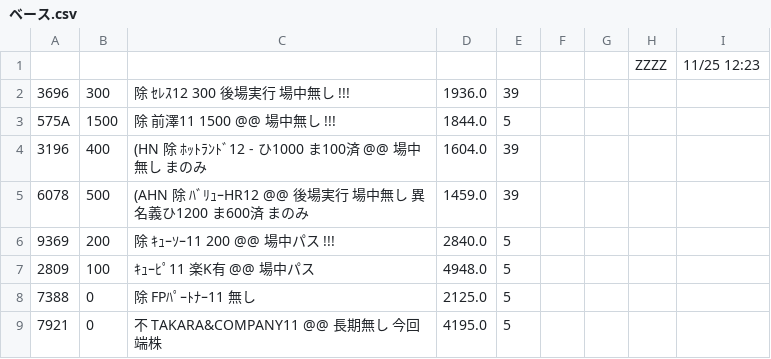
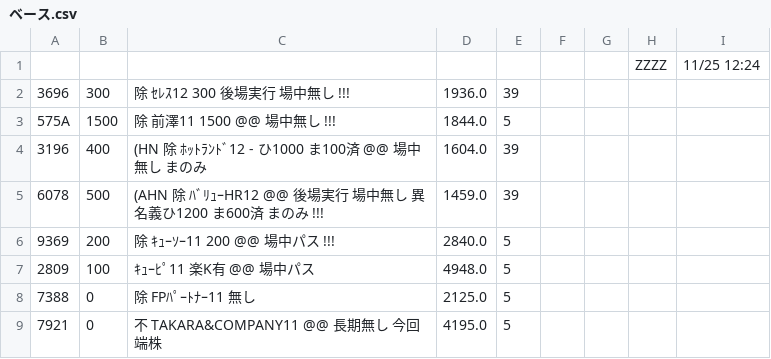
Before and after one commit to kitamotoie/easghgkdsrgvfdgdrftavshstvgsdfsdrweraesfsdvcvewsgsdgsvbrtsgr, a CSV file: ベース.csv, drawn as a sheet; only a part is shown.

Commit message:
update history csv via auto-watcher

```diff
--- a/ベース.csv
+++ b/ベース.csv
@@ -1,2 +1,2 @@
-,,,,,,,ZZZZ,11/25 12:23,
+,,,,,,,ZZZZ,11/25 12:24,
 3696,300,除 ｾﾚｽ12  300　　 後場実行　場中無し　!!!,1936.0,39
@@ -4,3 +4,3 @@
 3196,400,(HN 除 ﾎｯﾄﾗﾝﾄﾞ12 -  ひ1000 ま100済 @@ 場中無し  まのみ ,1604.0,39
-6078,500,(AHN 除 ﾊﾞﾘｭｰHR12 @@ 後場実行 場中無し　異名義ひ1200 ま600済  まのみ,1459.0,39
+6078,500,(AHN 除 ﾊﾞﾘｭｰHR12 @@ 後場実行 場中無し　異名義ひ1200 ま600済  まのみ　!!!,1459.0,39
 9369,200,除 ｷｭｰｿｰ11 200  @@ 場中パス　!!!,2840.0,5
```
